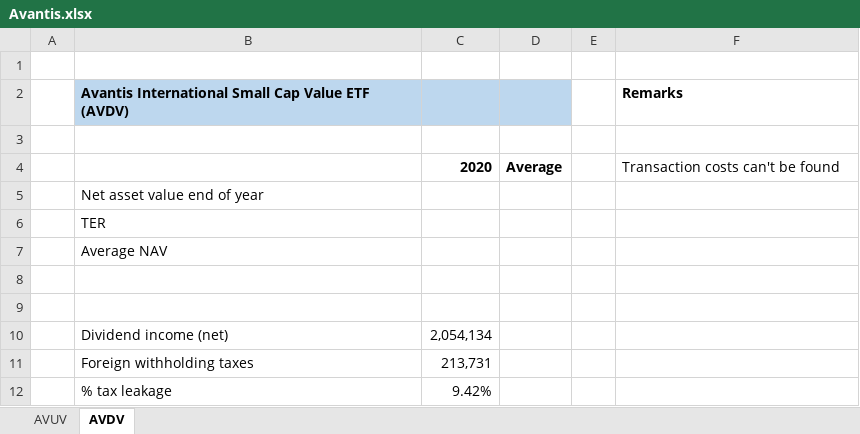
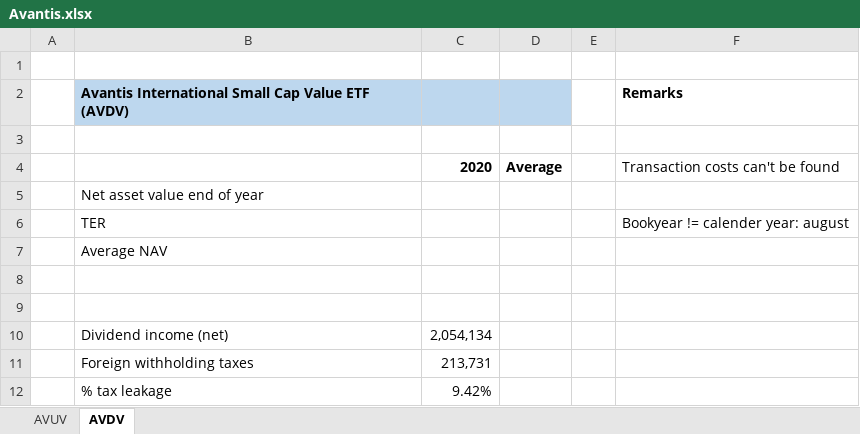
Before and after one commit to Jokerling45/indexfondsen, an Excel workbook: Avantis/Avantis.xlsx, sheet AVDV, drawn as a sheet; values as stored, in another font and other column widths than the file's, no borders; the diff names each change by its address in the sheet, - before the commit and + after, or states it on an @@ line.

```diff
--- a/Avantis/Avantis.xlsx (sheet AVDV)
+++ b/Avantis/Avantis.xlsx (sheet AVDV)
-F6: (empty)
+F6: Bookyear != calender year: august
```
Also changed, not shown: sheet AVUV, Invesco/Invesco-MSCI-USA.xlsx, Invesco/Invesco-MSCI-World.xlsx, 2 other files.
